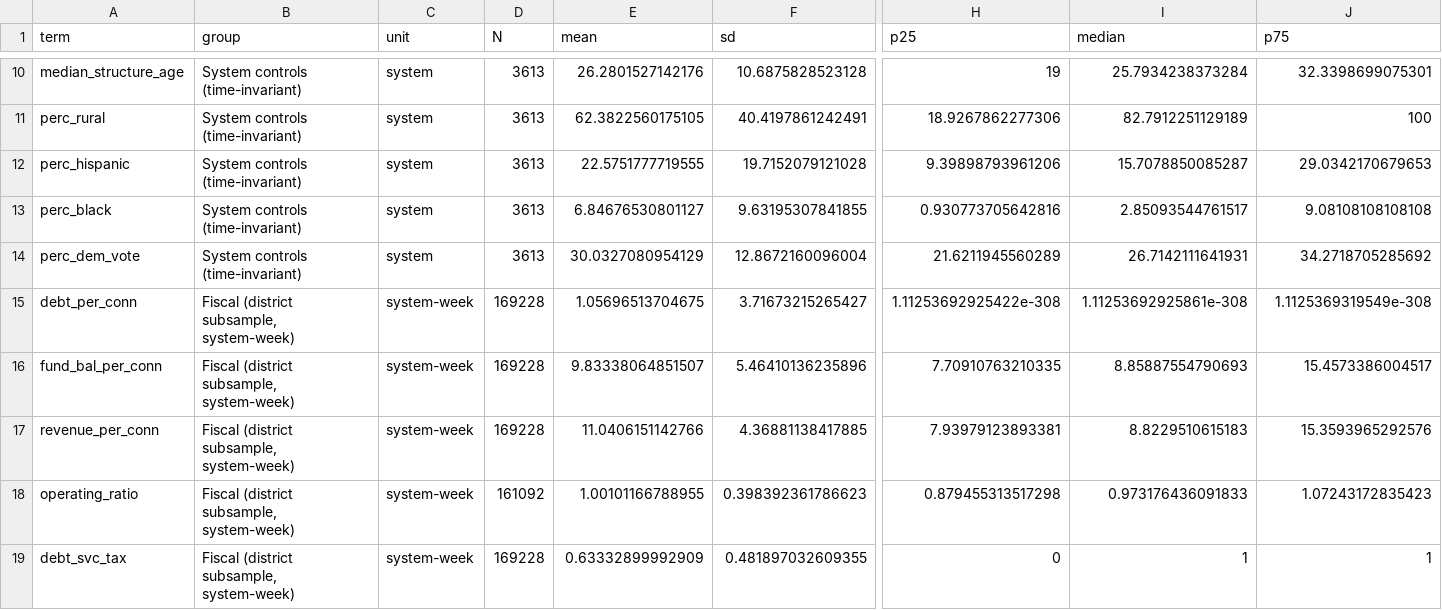
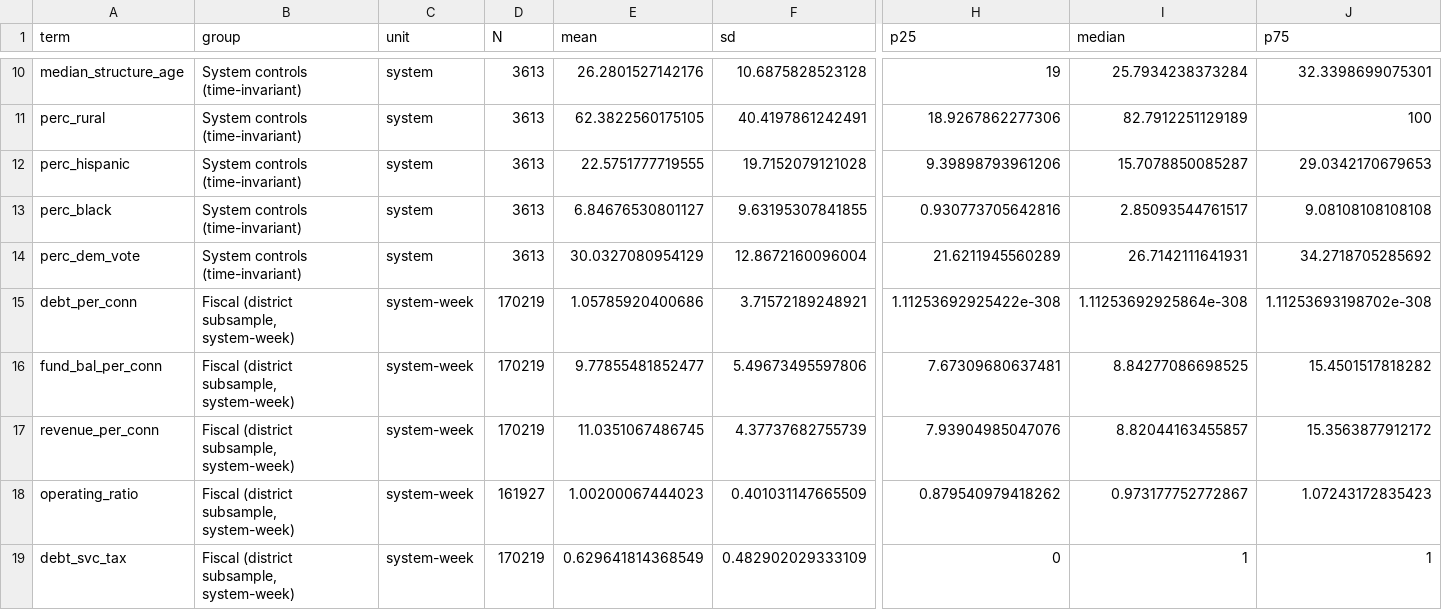
Before and after one commit to tylerandrewscott/bosque, a CSV file: drought_and_debt/output/descriptive_stats.csv, drawn as a sheet; only a part is shown, gaps mark what is left out; the diff names each change by its address in the sheet, - before the commit and + after, or states it on an @@ line.

```diff
--- a/drought_and_debt/output/descriptive_stats.csv
+++ b/drought_and_debt/output/descriptive_stats.csv
-D15:D17 (N): 169228
+D15:D17 (N): 170219
-E15 (mean): 1.05696513704675
+E15 (mean): 1.05785920400686
-F15 (sd): 3.71673215265427
+F15 (sd): 3.71572189248921
-I15 (median): 1.11253692925861e-308
+I15 (median): 1.11253692925864e-308
-J15 (p75): 1.1125369319549e-308
+J15 (p75): 1.11253693198702e-308
-E16 (mean): 9.83338064851507
+E16 (mean): 9.77855481852477
-F16 (sd): 5.46410136235896
+F16 (sd): 5.49673495597806
-H16 (p25): 7.70910763210335
+H16 (p25): 7.67309680637481
-I16 (median): 8.85887554790693
+I16 (median): 8.84277086698525
-J16 (p75): 15.4573386004517
+J16 (p75): 15.4501517818282
-E17 (mean): 11.0406151142766
+E17 (mean): 11.0351067486745
-F17 (sd): 4.36881138417885
+F17 (sd): 4.37737682755739
-H17 (p25): 7.93979123893381
+H17 (p25): 7.93904985047076
-I17 (median): 8.8229510615183
+I17 (median): 8.82044163455857
-J17 (p75): 15.3593965292576
+J17 (p75): 15.3563877912172
-D18 (N): 161092
+D18 (N): 161927
-E18 (mean): 1.00101166788955
+E18 (mean): 1.00200067444023
-F18 (sd): 0.398392361786623
+F18 (sd): 0.401031147665509
-H18 (p25): 0.879455313517298
+H18 (p25): 0.879540979418262
-I18 (median): 0.973176436091833
+I18 (median): 0.973177752772867
-D19 (N): 169228
+D19 (N): 170219
-E19 (mean): 0.63332899992909
+E19 (mean): 0.629641814368549
-F19 (sd): 0.481897032609355
+F19 (sd): 0.482902029333109
```
Also changed, not shown: drought_and_debt/output/model_estimates.csv, 20 other files.
